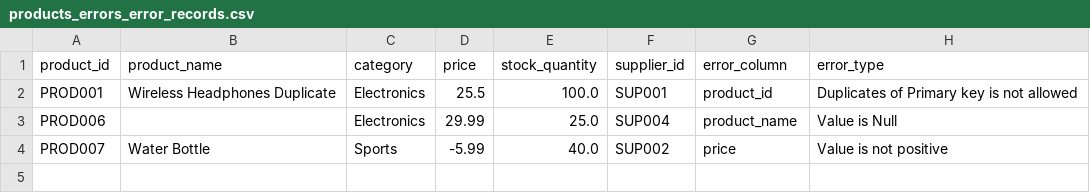
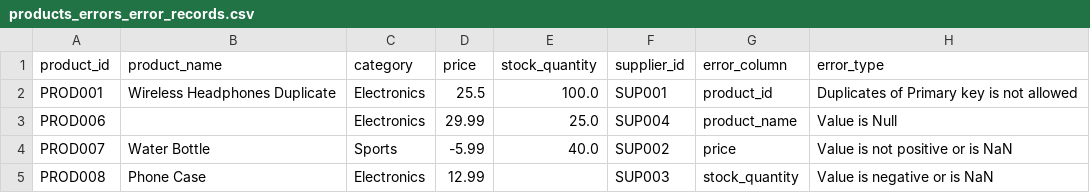
Before and after one commit to kakuly04/E-commerce-Data-Pipeline, a CSV file: logs/products_errors_error_records.csv, drawn as a sheet.

```diff
--- a/logs/products_errors_error_records.csv
+++ b/logs/products_errors_error_records.csv
@@ -3,2 +3,3 @@ PROD001,Wireless Headphones Duplicate,Electronics,25.5,100.0,SUP001,product_id,D
 PROD006,,Electronics,29.99,25.0,SUP004,product_name,Value is Null
-PROD007,Water Bottle,Sports,-5.99,40.0,SUP002,price,Value is not positive
+PROD007,Water Bottle,Sports,-5.99,40.0,SUP002,price,Value is not positive or is NaN
+PROD008,Phone Case,Electronics,12.99,,SUP003,stock_quantity,Value is negative or is NaN
```
Also changed, not shown: cleansed/clean_orders.csv, cleansed/clean_products.csv, 5 other files.
